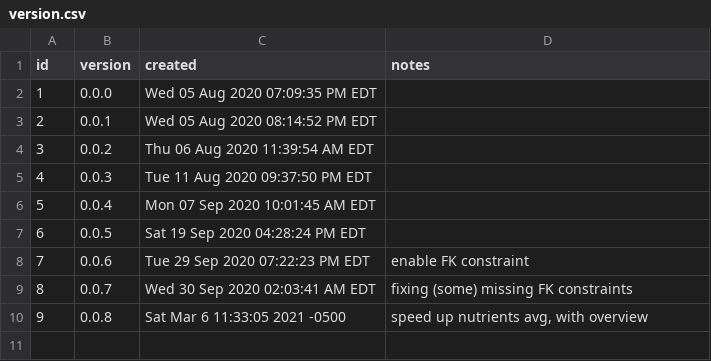
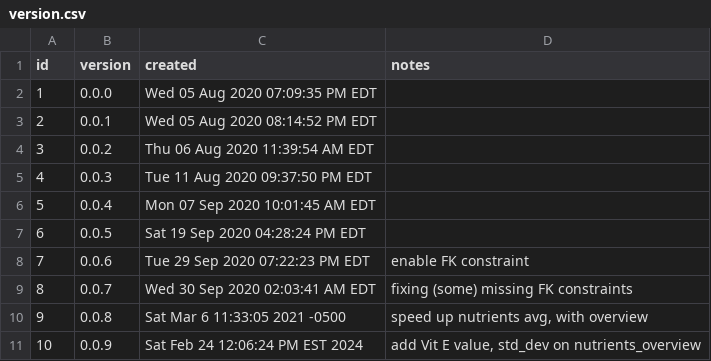
Before and after one commit to nutratech/usda-sqlite, a CSV file: sql/version.csv, drawn as a sheet; the diff names each change by its address in the sheet, - before the commit and + after, or states it on an @@ line.

Commit message:
bump version to 0.0.9

```diff
--- a/sql/version.csv
+++ b/sql/version.csv
+row 11: 10 | 0.0.9 | Sat Feb 24 12:06:24 PM EST 2024 | add Vit E value, std_dev on nutrients_overview
```
